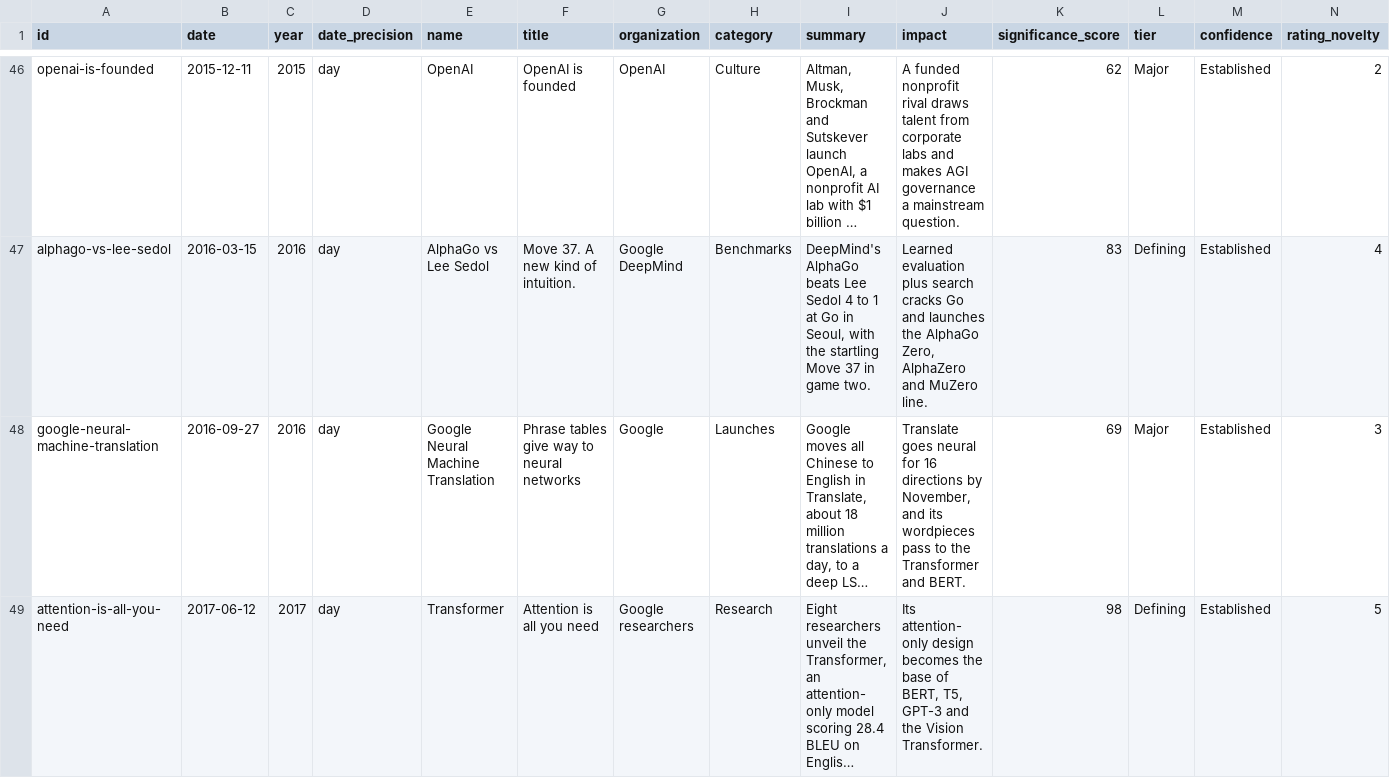
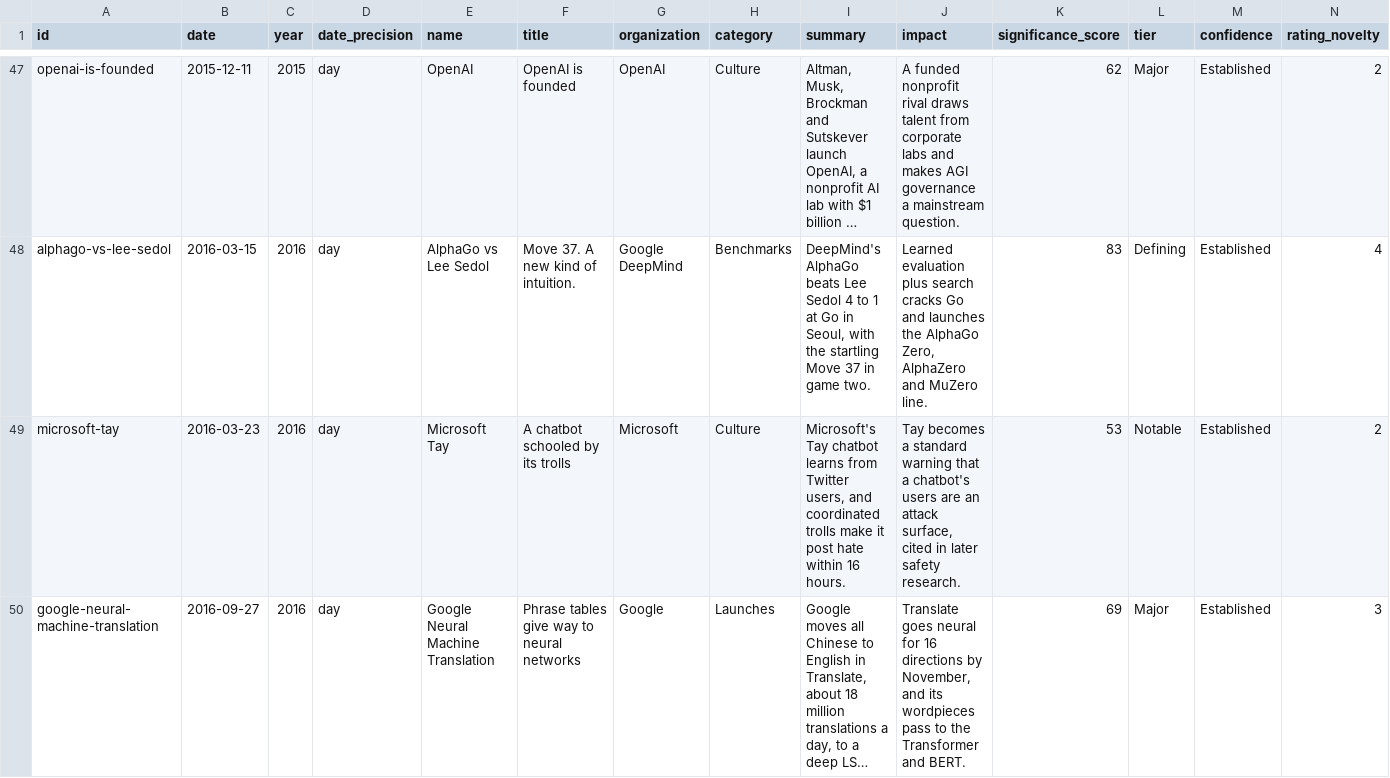
Before and after one commit to chronicle-ai-history/ai-history-timeline, a CSV file: ai-history-events.csv, drawn as a sheet; only a part is shown, gaps mark what is left out; the shorter side is filled out with more unchanged rows; long unchanged cells end in …; rows hold the shown columns only; the diff covers the shown part only; the diff names each change by its address in the sheet, - before the commit and + after, or states it on an @@ line.

Commit message:
AI history dataset snapshot 2026-11-05: 114 events (adds Siri, Microsoft Tay, Libratus, the OpenAI board crisis)

```diff
--- a/ai-history-events.csv
+++ b/ai-history-events.csv
+row 49: microsoft-tay | 2016-03-23 | 2016 | day | Microsoft Tay | A chatbot schooled by its trolls | Microsoft | Culture | Microsoft's Tay chatbot learns from Twitter users, and coordinated trolls make it post hate within 16 hours. | Tay becomes a standard warning that a chatbot's users are an attack surface, cited in later safety research. | 53 | Notable | Established | 2
```
Also changed, not shown: 3 added rows and 1 edited cell elsewhere in this file, 4 other files.
